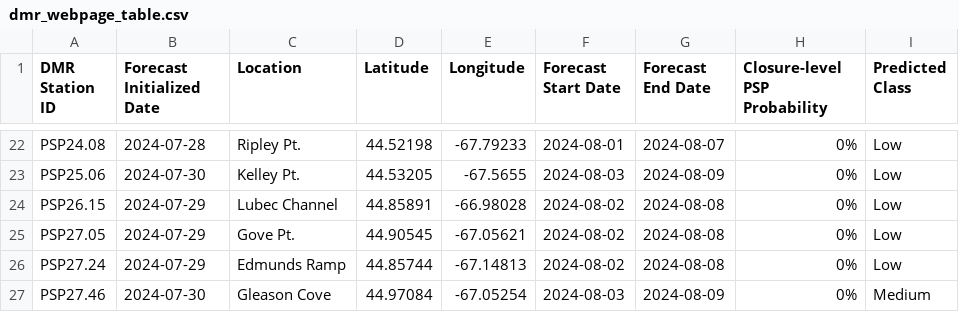
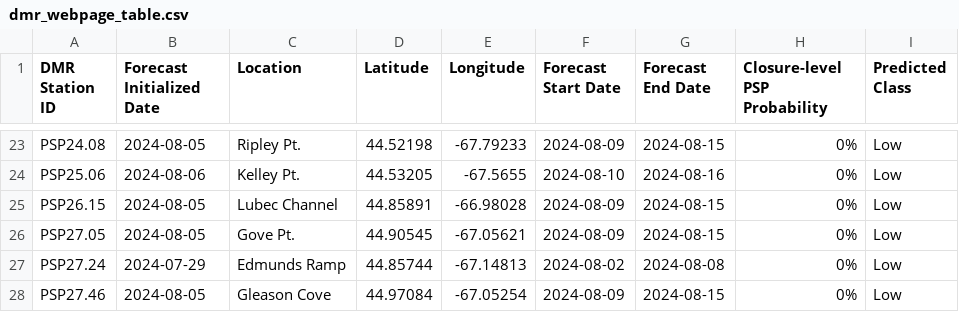
Before and after one commit to BigelowLab/pspforecast, a CSV file: inst/forecastdb/dmr_webpage_table.csv, drawn as a sheet; only a part is shown, gaps mark what is left out; addresses are those after the commit; the diff covers the shown part only; the diff names each change by its address in the sheet, - before the commit and + after, or states it on an @@ line.

```diff
--- a/inst/forecastdb/dmr_webpage_table.csv
+++ b/inst/forecastdb/dmr_webpage_table.csv
-B23 (Forecast Initialized Date): 2024-07-28
+B23 (Forecast Initialized Date): 2024-08-05
-F23 (Forecast Start Date): 2024-08-01
+F23 (Forecast Start Date): 2024-08-09
-G23 (Forecast End Date): 2024-08-07
+G23 (Forecast End Date): 2024-08-15
-B24 (Forecast Initialized Date): 2024-07-30
+B24 (Forecast Initialized Date): 2024-08-06
-F24 (Forecast Start Date): 2024-08-03
+F24 (Forecast Start Date): 2024-08-10
-G24 (Forecast End Date): 2024-08-09
+G24 (Forecast End Date): 2024-08-16
-B25:B26 (Forecast Initialized Date): 2024-07-29
+B25:B26 (Forecast Initialized Date): 2024-08-05
-F25:F26 (Forecast Start Date): 2024-08-02
+F25:F26 (Forecast Start Date): 2024-08-09
-G25:G26 (Forecast End Date): 2024-08-08
+G25:G26 (Forecast End Date): 2024-08-15
-B28 (Forecast Initialized Date): 2024-07-30
+B28 (Forecast Initialized Date): 2024-08-05
-F28 (Forecast Start Date): 2024-08-03
+F28 (Forecast Start Date): 2024-08-09
-G28 (Forecast End Date): 2024-08-09
+G28 (Forecast End Date): 2024-08-15
-I28 (Predicted Class): Medium
+I28 (Predicted Class): Low
```
Also changed, not shown: 4 added rows, 3 removed rows and 31 edited cells elsewhere in this file, inst/forecastdb/current_forecast.csv, 8 other files.
